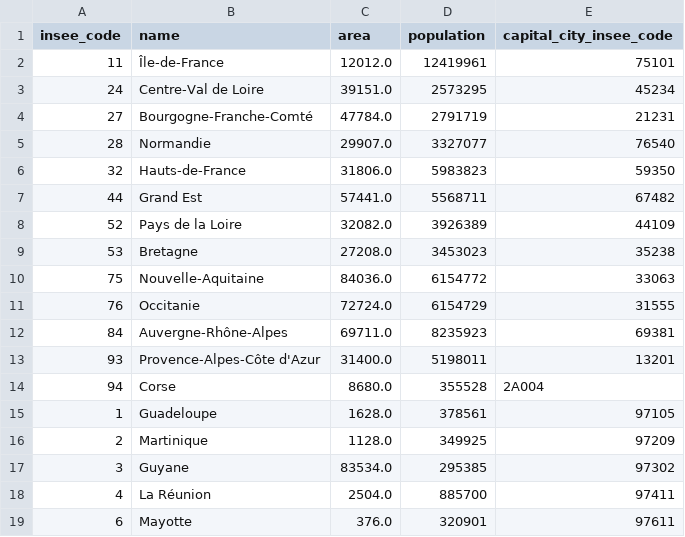
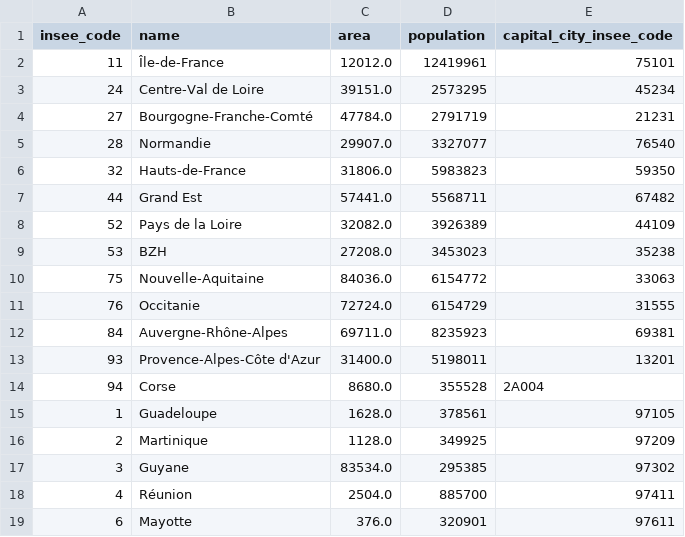
Before and after one commit to aymankr/real-estate-market, a CSV file: immo-viz-api/immo_viz_api/resources/france_regions.csv, drawn as a sheet.

```diff
--- a/immo-viz-api/immo_viz_api/resources/france_regions.csv
+++ b/immo-viz-api/immo_viz_api/resources/france_regions.csv
@@ -8,3 +8,3 @@ insee_code,name,area,population,capital_city_insee_code
 52,Pays de la Loire, 32082.0,3926389,44109
-53,Bretagne, 27208.0,3453023,35238
+53,BZH, 27208.0,3453023,35238
 75,Nouvelle-Aquitaine, 84036.0,6154772,33063
@@ -17,3 +17,3 @@ insee_code,name,area,population,capital_city_insee_code
 3,Guyane, 83534.0,295385,97302
-4,La Réunion, 2504.0,885700,97411
+4,Réunion, 2504.0,885700,97411
 6,Mayotte, 376.0,320901,97611
```
Also changed, not shown: 5 other files.
